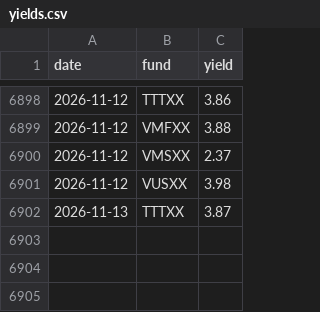
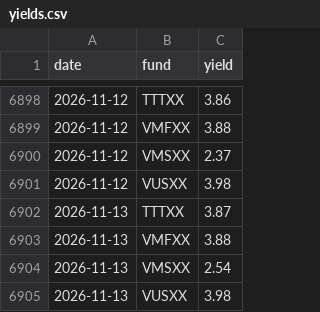
Before and after one commit to mmfyields/mmf-yields, a CSV file: docs/data/yields.csv, drawn as a sheet; only a part is shown, gaps mark what is left out; the diff names each change by its address in the sheet, - before the commit and + after, or states it on an @@ line.

Commit message:
Update yields 2026-11-16

```diff
--- a/docs/data/yields.csv
+++ b/docs/data/yields.csv
+row 6903: 2026-11-13 | VMFXX | 3.88
+row 6904: 2026-11-13 | VMSXX | 2.54
+row 6905: 2026-11-13 | VUSXX | 3.98
```
Also changed, not shown: logs/poll_log.csv.
